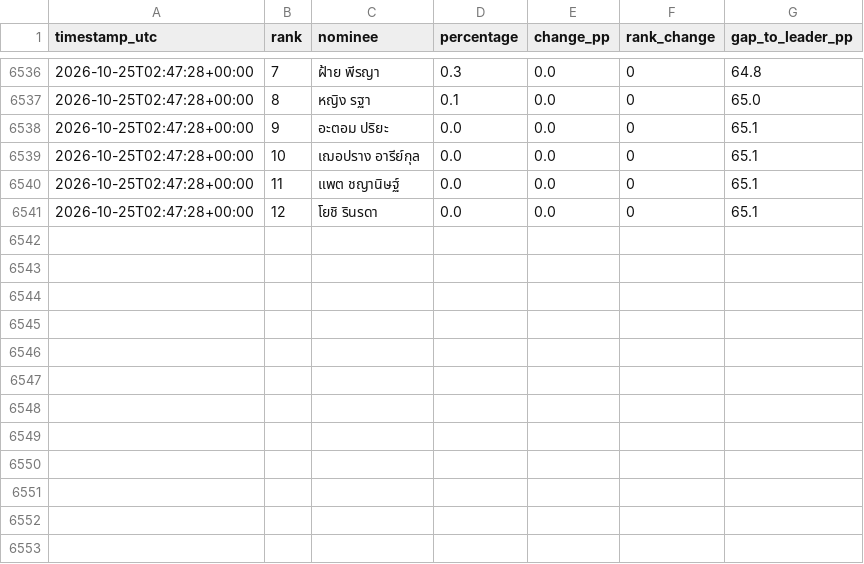
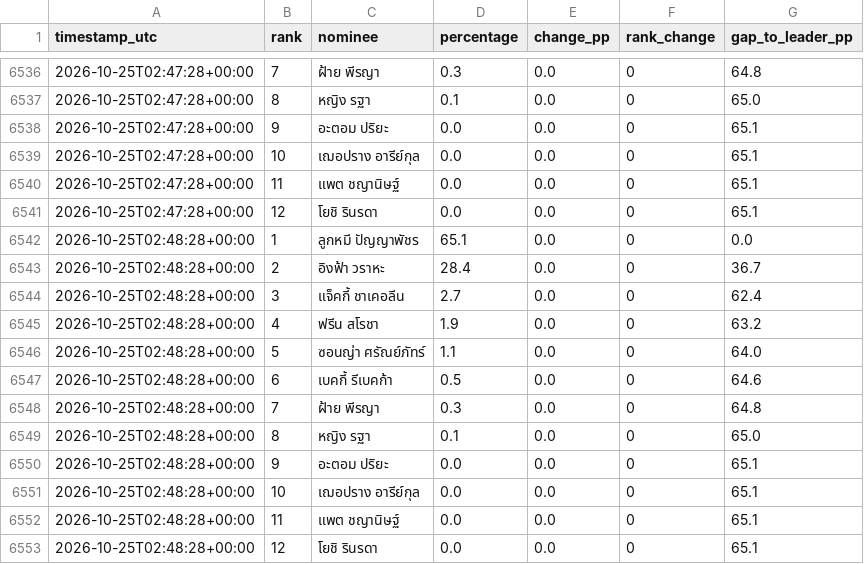
Before and after one commit to rhiivas/viralhits-voting-dashboard, a CSV file: docs/viral_hits_standings.csv, drawn as a sheet; only a part is shown, gaps mark what is left out.

Commit message:
Mac collector: update public voting standings

```diff
--- a/docs/viral_hits_standings.csv
+++ b/docs/viral_hits_standings.csv
@@ -6541 +6541,13 @@
 2026-10-25T02:47:28+00:00,12,โยชิ รินรดา,0.0,0.0,0,65.1
+2026-10-25T02:48:28+00:00,1,ลูกหมี ปัญญาพัชร,65.1,0.0,0,0.0
+2026-10-25T02:48:28+00:00,2,อิงฟ้า วราหะ,28.4,0.0,0,36.7
+2026-10-25T02:48:28+00:00,3,แจ็คกี้ ชาเคอลีน,2.7,0.0,0,62.4
+2026-10-25T02:48:28+00:00,4,ฟรีน สโรชา,1.9,0.0,0,63.2
+2026-10-25T02:48:28+00:00,5,ซอนญ่า ศรัณย์ภัทร์,1.1,0.0,0,64.0
+2026-10-25T02:48:28+00:00,6,เบคกี้ รีเบคก้า,0.5,0.0,0,64.6
+2026-10-25T02:48:28+00:00,7,ฝ้าย พีรญา,0.3,0.0,0,64.8
+2026-10-25T02:48:28+00:00,8,หญิง รฐา,0.1,0.0,0,65.0
+2026-10-25T02:48:28+00:00,9,อะตอม ปริยะ,0.0,0.0,0,65.1
+2026-10-25T02:48:28+00:00,10,เฌอปราง อารีย์กุล,0.0,0.0,0,65.1
+2026-10-25T02:48:28+00:00,11,แพต ชญานิษฐ์,0.0,0.0,0,65.1
+2026-10-25T02:48:28+00:00,12,โยชิ รินรดา,0.0,0.0,0,65.1
```
Also changed, not shown: 1 other file.
